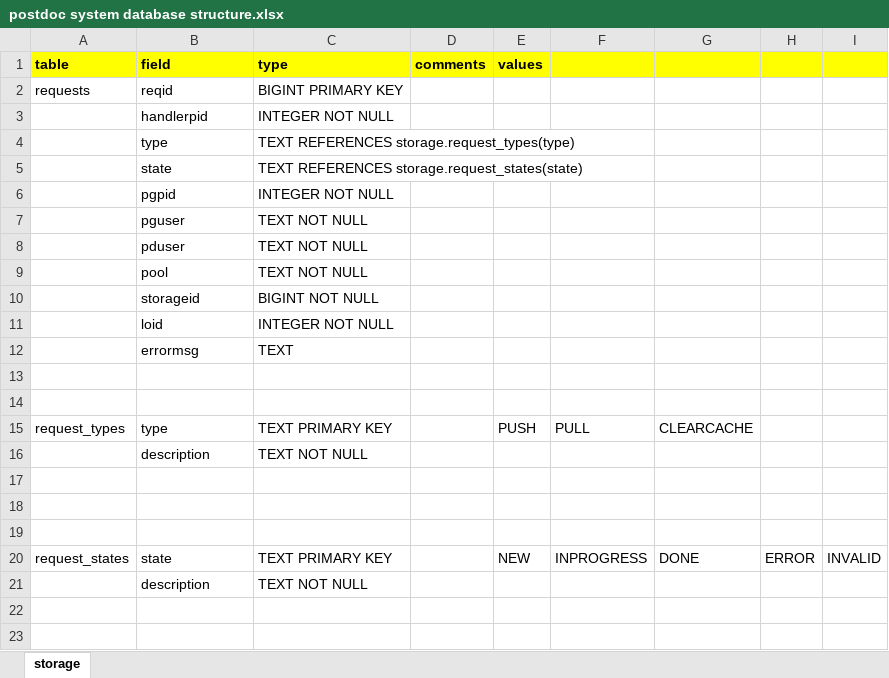
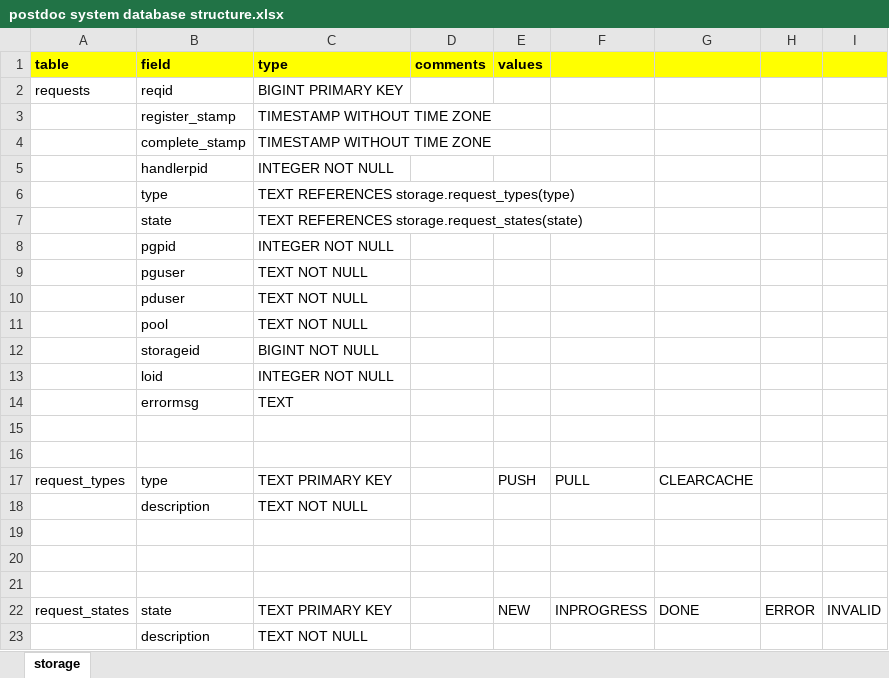
Before and after one commit to gregorplop/postdoc, an Excel workbook: notes/postdoc system database structure.xlsx, sheet storage, drawn as a sheet; values as stored, in another font and other column widths than the file's, no borders; the diff names each change by its address in the sheet, - before the commit and + after, or states it on an @@ line.

```diff
--- a/notes/postdoc system database structure.xlsx (sheet storage)
+++ b/notes/postdoc system database structure.xlsx (sheet storage)
+row 3:  | register_stamp | TIMESTAMP WITHOUT TIME ZONE
+row 4:  | complete_stamp | TIMESTAMP WITHOUT TIME ZONE
```
Also changed, not shown: notes/service token database structure.xlsx, 8 other files.
